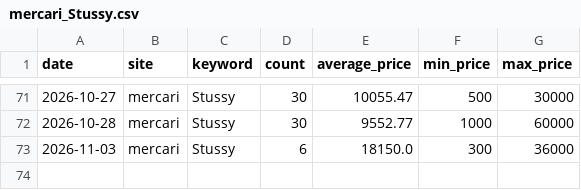
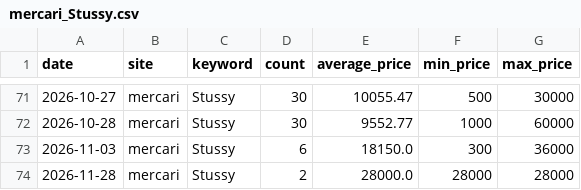
Before and after one commit to rE09o1v/search-trend-wear-project, a CSV file: data/mercari_Stussy.csv, drawn as a sheet; only a part is shown, gaps mark what is left out.

```diff
--- a/data/mercari_Stussy.csv
+++ b/data/mercari_Stussy.csv
@@ -73 +73,2 @@ date,site,keyword,count,average_price,min_price,max_price
 2026-11-03,mercari,Stussy,6,18150.0,300,36000
+2026-11-28,mercari,Stussy,2,28000.0,28000,28000
```
